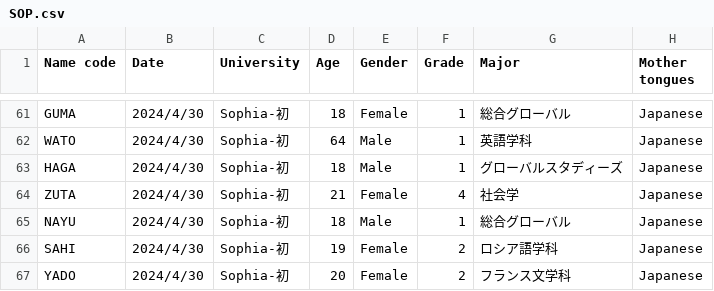
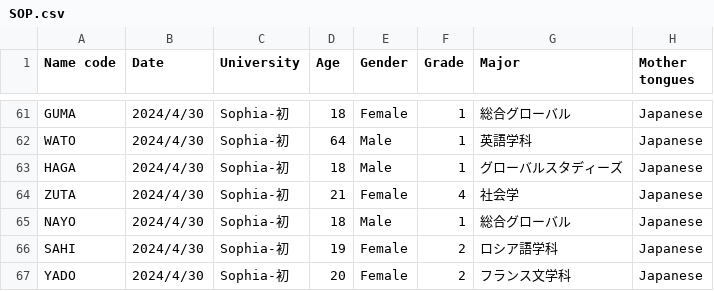
Before and after one commit to ian5666987/KUIS, a CSV file: metadata/authors/SOP.csv, drawn as a sheet; only a part is shown, gaps mark what is left out.

```diff
--- a/metadata/authors/SOP.csv
+++ b/metadata/authors/SOP.csv
@@ -64,3 +64,3 @@ HAGA,2024/4/30,Sophia-初,18,Male,1,グローバルスタディーズ,Japanese
 ZUTA,2024/4/30,Sophia-初,21,Female,4,社会学,Japanese
-NAYU,2024/4/30,Sophia-初,18,Male,1,総合グローバル,Japanese
+NAYO,2024/4/30,Sophia-初,18,Male,1,総合グローバル,Japanese
 SAHI,2024/4/30,Sophia-初,19,Female,2,ロシア語学科,Japanese
```
Also changed, not shown: metadata/authors/TUFS.csv, metadata/metadata_2023.csv, 1 other file.
